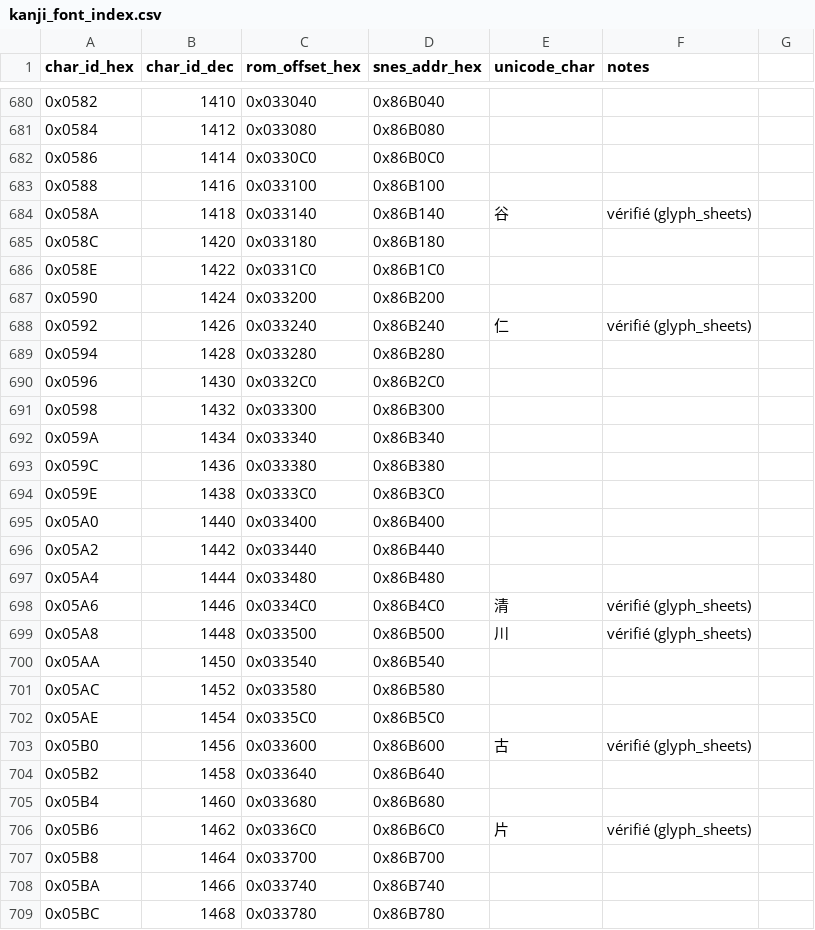
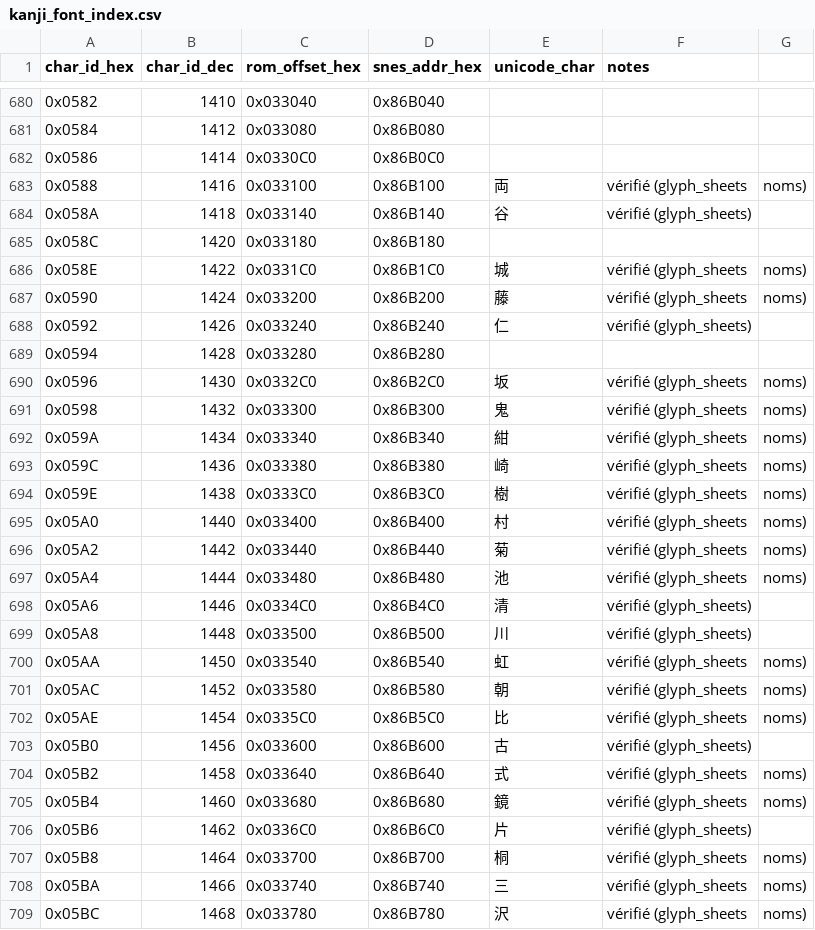
Before and after one commit to ACR-GD/nage-libre, a CSV file: docs/kanji_font_index.csv, drawn as a sheet; only a part is shown, gaps mark what is left out; the diff covers the shown part only.

```diff
--- a/docs/kanji_font_index.csv
+++ b/docs/kanji_font_index.csv
@@ -682,28 +682,28 @@ char_id_hex,char_id_dec,rom_offset_hex,snes_addr_hex,unicode_char,notes
 0x0586,1414,0x0330C0,0x86B0C0,,
-0x0588,1416,0x033100,0x86B100,,
+0x0588,1416,0x033100,0x86B100,両,vérifié (glyph_sheets, noms)
 0x058A,1418,0x033140,0x86B140,谷,vérifié (glyph_sheets)
 0x058C,1420,0x033180,0x86B180,,
-0x058E,1422,0x0331C0,0x86B1C0,,
-0x0590,1424,0x033200,0x86B200,,
+0x058E,1422,0x0331C0,0x86B1C0,城,vérifié (glyph_sheets, noms)
+0x0590,1424,0x033200,0x86B200,藤,vérifié (glyph_sheets, noms)
 0x0592,1426,0x033240,0x86B240,仁,vérifié (glyph_sheets)
 0x0594,1428,0x033280,0x86B280,,
-0x0596,1430,0x0332C0,0x86B2C0,,
-0x0598,1432,0x033300,0x86B300,,
-0x059A,1434,0x033340,0x86B340,,
-0x059C,1436,0x033380,0x86B380,,
-0x059E,1438,0x0333C0,0x86B3C0,,
-0x05A0,1440,0x033400,0x86B400,,
-0x05A2,1442,0x033440,0x86B440,,
-0x05A4,1444,0x033480,0x86B480,,
+0x0596,1430,0x0332C0,0x86B2C0,坂,vérifié (glyph_sheets, noms)
+0x0598,1432,0x033300,0x86B300,鬼,vérifié (glyph_sheets, noms)
+0x059A,1434,0x033340,0x86B340,紺,vérifié (glyph_sheets, noms)
+0x059C,1436,0x033380,0x86B380,崎,vérifié (glyph_sheets, noms)
+0x059E,1438,0x0333C0,0x86B3C0,樹,vérifié (glyph_sheets, noms)
+0x05A0,1440,0x033400,0x86B400,村,vérifié (glyph_sheets, noms)
+0x05A2,1442,0x033440,0x86B440,菊,vérifié (glyph_sheets, noms)
+0x05A4,1444,0x033480,0x86B480,池,vérifié (glyph_sheets, noms)
 0x05A6,1446,0x0334C0,0x86B4C0,清,vérifié (glyph_sheets)
 0x05A8,1448,0x033500,0x86B500,川,vérifié (glyph_sheets)
-0x05AA,1450,0x033540,0x86B540,,
-0x05AC,1452,0x033580,0x86B580,,
-0x05AE,1454,0x0335C0,0x86B5C0,,
+0x05AA,1450,0x033540,0x86B540,虹,vérifié (glyph_sheets, noms)
+0x05AC,1452,0x033580,0x86B580,朝,vérifié (glyph_sheets, noms)
+0x05AE,1454,0x0335C0,0x86B5C0,比,vérifié (glyph_sheets, noms)
 0x05B0,1456,0x033600,0x86B600,古,vérifié (glyph_sheets)
-0x05B2,1458,0x033640,0x86B640,,
-0x05B4,1460,0x033680,0x86B680,,
+0x05B2,1458,0x033640,0x86B640,式,vérifié (glyph_sheets, noms)
+0x05B4,1460,0x033680,0x86B680,鏡,vérifié (glyph_sheets, noms)
 0x05B6,1462,0x0336C0,0x86B6C0,片,vérifié (glyph_sheets)
-0x05B8,1464,0x033700,0x86B700,,
-0x05BA,1466,0x033740,0x86B740,,
-0x05BC,1468,0x033780,0x86B780,,
+0x05B8,1464,0x033700,0x86B700,桐,vérifié (glyph_sheets, noms)
+0x05BA,1466,0x033740,0x86B740,三,vérifié (glyph_sheets, noms)
+0x05BC,1468,0x033780,0x86B780,沢,vérifié (glyph_sheets, noms)
```
Also changed, not shown: 102 edited cells elsewhere in this file, docs/names_translation.csv.
